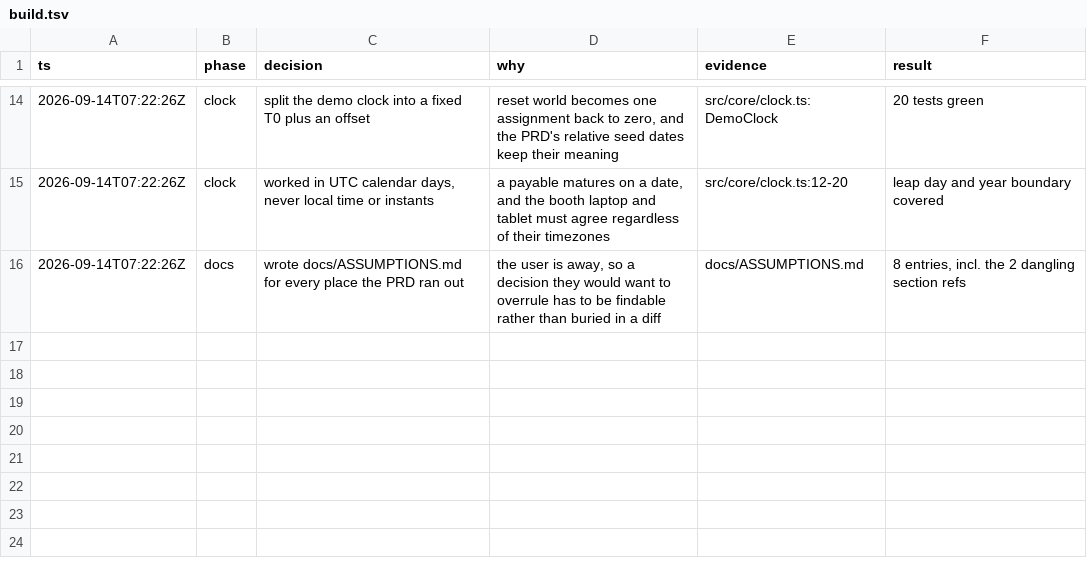
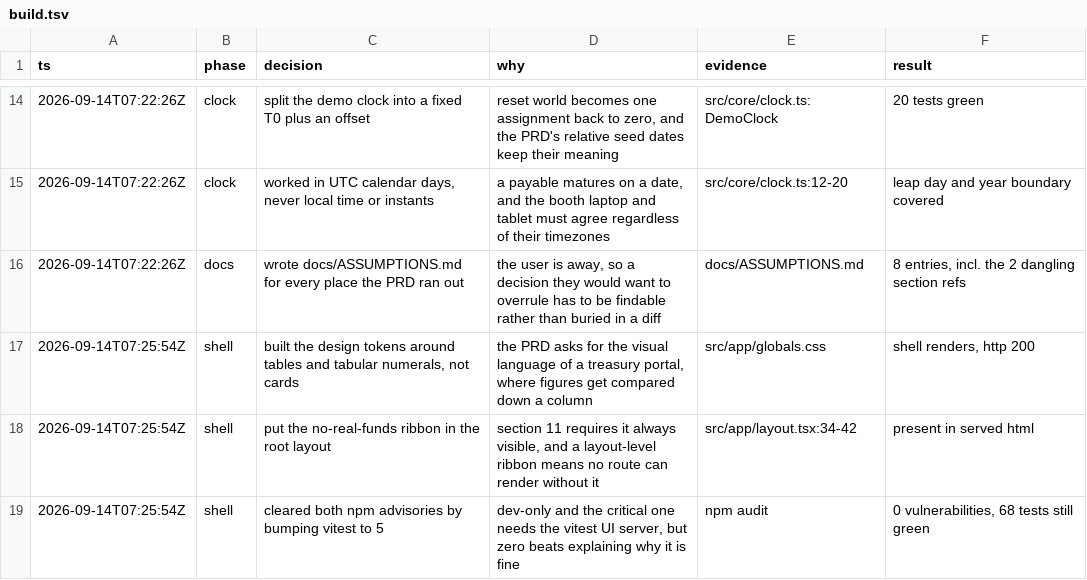
Before and after one commit to alcedo/SFF2026-Tokenised-Payables, a TSV file: .audit/build.tsv, drawn as a sheet; only a part is shown, gaps mark what is left out; the diff names each change by its address in the sheet, - before the commit and + after, or states it on an @@ line.

```diff
--- a/.audit/build.tsv
+++ b/.audit/build.tsv
+row 17: 2026-09-14T07:25:54Z | shell | built the design tokens around tables and tabular numerals, not cards | the PRD asks for the visual language of a treasury portal, where figures get compared down a column | src/app/globals.css | shell renders, http 200
+row 18: 2026-09-14T07:25:54Z | shell | put the no-real-funds ribbon in the root layout | section 11 requires it always visible, and a layout-level ribbon means no route can render without it | src/app/layout.tsx:34-42 | present in served html
+row 19: 2026-09-14T07:25:54Z | shell | cleared both npm advisories by bumping vitest to 5 | dev-only and the critical one needs the vitest UI server, but zero beats explaining why it is fine | npm audit | 0 vulnerabilities, 68 tests still green
```
Also changed, not shown: 10 other files.
